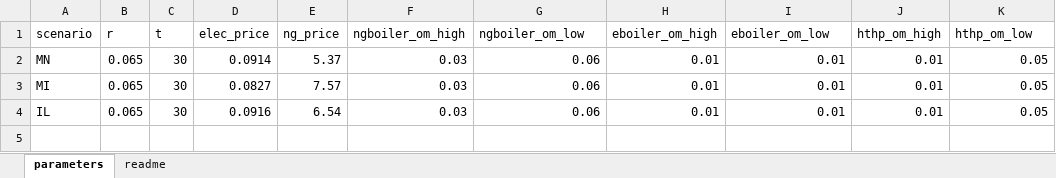
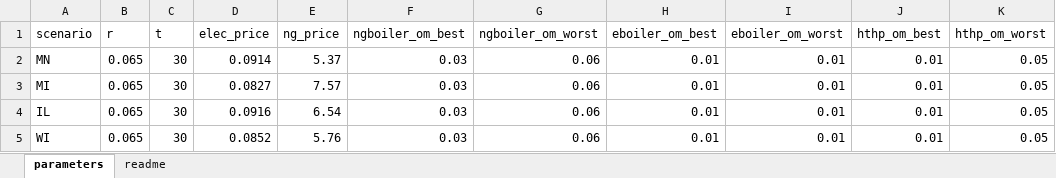
Before and after one commit to ISALGroup/Industrial-decarb, an Excel workbook: state_fact_sheets/data/parameters.xlsx, sheet parameters, drawn as a sheet; values as stored, in another font and other column widths than the file's, no borders; the diff names each change by its address in the sheet, - before the commit and + after, or states it on an @@ line.

Commit message:
implementing fuel price projections for LCOH

```diff
--- a/state_fact_sheets/data/parameters.xlsx (sheet parameters)
+++ b/state_fact_sheets/data/parameters.xlsx (sheet parameters)
-F1: ngboiler_om_high
+F1: ngboiler_om_best
-G1: ngboiler_om_low
+G1: ngboiler_om_worst
-H1: eboiler_om_high
+H1: eboiler_om_best
-I1: eboiler_om_low
+I1: eboiler_om_worst
-J1: hthp_om_high
+J1: hthp_om_best
-K1: hthp_om_low
+K1: hthp_om_worst
+row 5: WI | 0.065 | 30 | 0.0852 | 5.76 | 0.03 | 0.06 | 0.01 | 0.01 | 0.01 | 0.05
```
Also changed, not shown: sheet readme, 25 other files.
